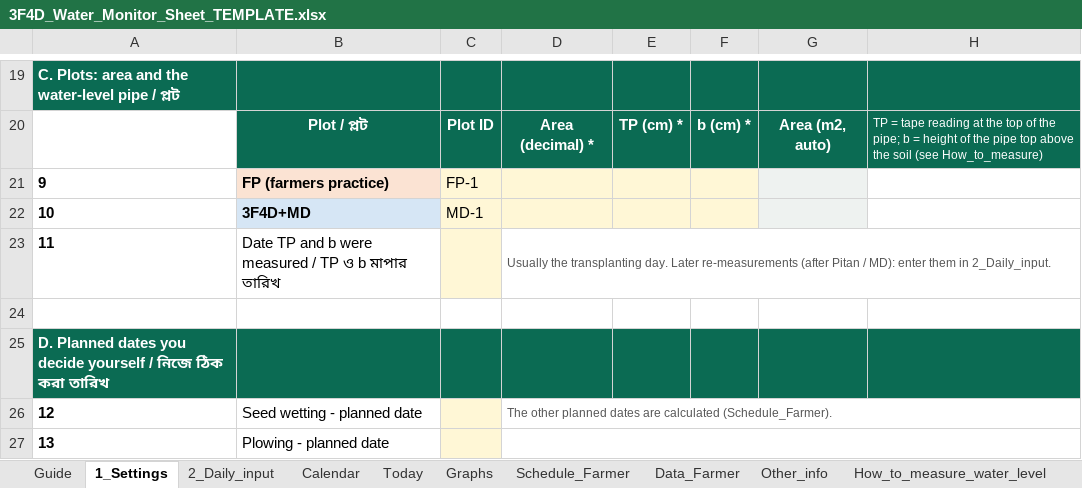
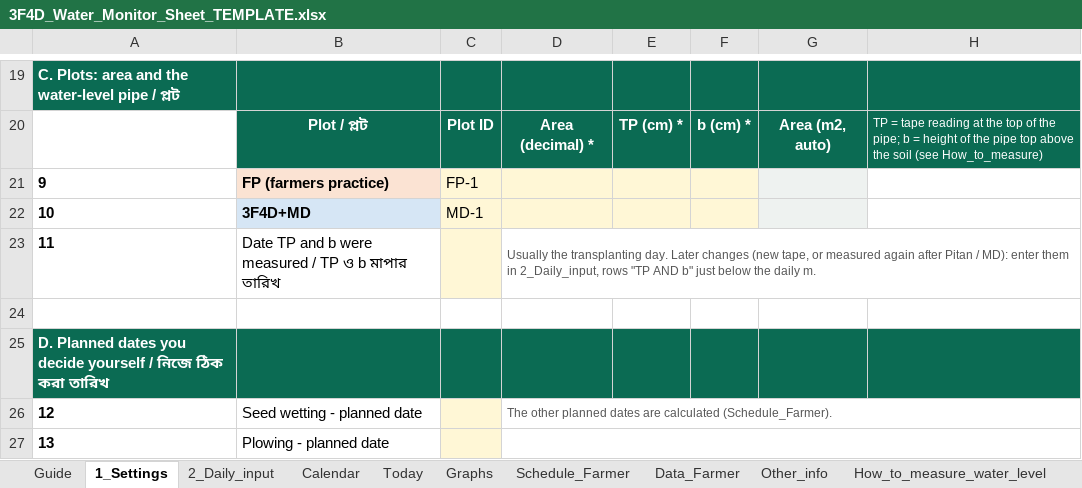
Before and after one commit to akamiyat-cyber/ati-monitor, an Excel workbook: 3F4D_Water_Monitor_Sheet_TEMPLATE.xlsx, sheet 1_Settings, drawn as a sheet; only a part is shown, gaps mark what is left out; values as stored, in another font and other column widths than the file's, no borders; conditional formats not drawn; the diff names each change by its address in the sheet, - before the commit and + after, or states it on an @@ line.

```diff
--- a/3F4D_Water_Monitor_Sheet_TEMPLATE.xlsx (sheet 1_Settings)
+++ b/3F4D_Water_Monitor_Sheet_TEMPLATE.xlsx (sheet 1_Settings)
-D23: …day. Later re-measurements (after Pitan / MD): enter them in 2_Daily_input.
+D23: …day. Later changes (new tape, or measured again after Pitan / MD): enter them in 2_Daily_input, rows "TP AND b" just below the daily m.
```
Also changed, not shown: sheet 2_Daily_input, sheet Guide, sheet Today, formulas that keep their value, charts or pictures, 3F4D_Water_Monitor_Sheet_DEMO.xlsx, viewer/3F4D_Water_Monitor_Sheet_TEMPLATE.xlsx, 8 other files.
